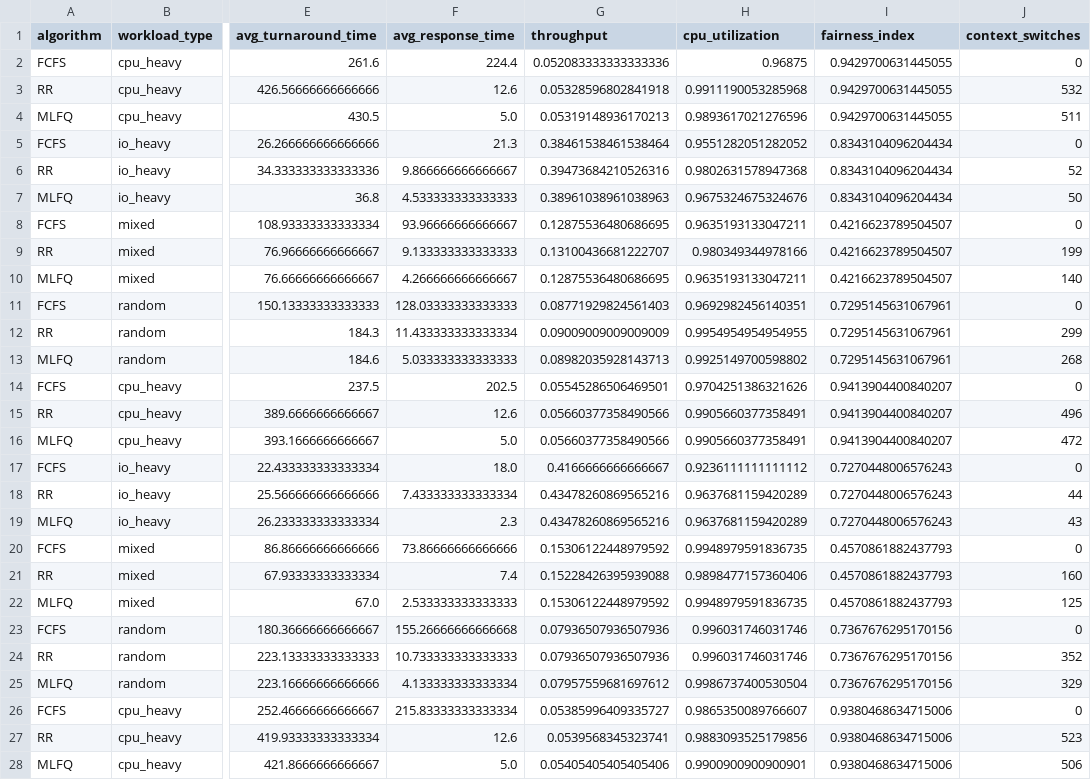
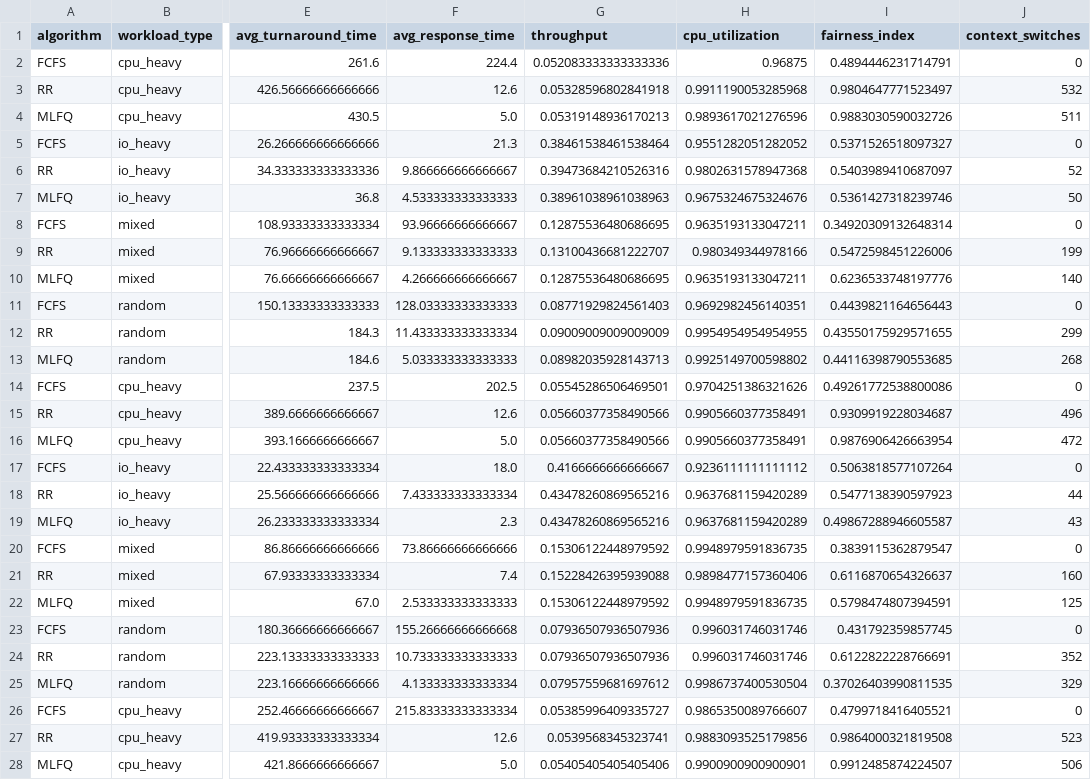
Before and after one commit to ahs695/Smart-CPU-Scheduler, a CSV file: results/baselines.csv, drawn as a sheet; only a part is shown, gaps mark what is left out; the diff covers the shown part only; the diff names each change by its address in the sheet, - before the commit and + after, or states it on an @@ line.

```diff
--- a/results/baselines.csv
+++ b/results/baselines.csv
-I2 (fairness_index): 0.9429700631445055
+I2 (fairness_index): 0.4894446231714791
-I3 (fairness_index): 0.9429700631445055
+I3 (fairness_index): 0.9804647771523497
-I4 (fairness_index): 0.9429700631445055
+I4 (fairness_index): 0.9883030590032726
-I5 (fairness_index): 0.8343104096204434
+I5 (fairness_index): 0.5371526518097327
-I6 (fairness_index): 0.8343104096204434
+I6 (fairness_index): 0.5403989410687097
-I7 (fairness_index): 0.8343104096204434
+I7 (fairness_index): 0.5361427318239746
-I8 (fairness_index): 0.4216623789504507
+I8 (fairness_index): 0.34920309132648314
-I9 (fairness_index): 0.4216623789504507
+I9 (fairness_index): 0.5472598451226006
-I10 (fairness_index): 0.4216623789504507
+I10 (fairness_index): 0.6236533748197776
-I11 (fairness_index): 0.7295145631067961
+I11 (fairness_index): 0.4439821164656443
-I12 (fairness_index): 0.7295145631067961
+I12 (fairness_index): 0.43550175929571655
-I13 (fairness_index): 0.7295145631067961
+I13 (fairness_index): 0.44116398790553685
-I14 (fairness_index): 0.9413904400840207
+I14 (fairness_index): 0.49261772538800086
-I15 (fairness_index): 0.9413904400840207
+I15 (fairness_index): 0.9309919228034687
-I16 (fairness_index): 0.9413904400840207
+I16 (fairness_index): 0.9876906426663954
-I17 (fairness_index): 0.7270448006576243
+I17 (fairness_index): 0.5063818577107264
-I18 (fairness_index): 0.7270448006576243
+I18 (fairness_index): 0.5477138390597923
-I19 (fairness_index): 0.7270448006576243
+I19 (fairness_index): 0.49867288946605587
-I20 (fairness_index): 0.4570861882437793
+I20 (fairness_index): 0.3839115362879547
-I21 (fairness_index): 0.4570861882437793
+I21 (fairness_index): 0.6116870654326637
-I22 (fairness_index): 0.4570861882437793
+I22 (fairness_index): 0.5798474807394591
-I23 (fairness_index): 0.7367676295170156
+I23 (fairness_index): 0.431792359857745
-I24 (fairness_index): 0.7367676295170156
+I24 (fairness_index): 0.6122822228766691
-I25 (fairness_index): 0.7367676295170156
+I25 (fairness_index): 0.37026403990811535
-I26 (fairness_index): 0.9380468634715006
+I26 (fairness_index): 0.4799718416405521
-I27 (fairness_index): 0.9380468634715006
+I27 (fairness_index): 0.9864000321819508
-I28 (fairness_index): 0.9380468634715006
+I28 (fairness_index): 0.9912485874224507
```
Also changed, not shown: 93 edited cells elsewhere in this file, results/rl_results.csv, results/summary.csv, 10 other files.
